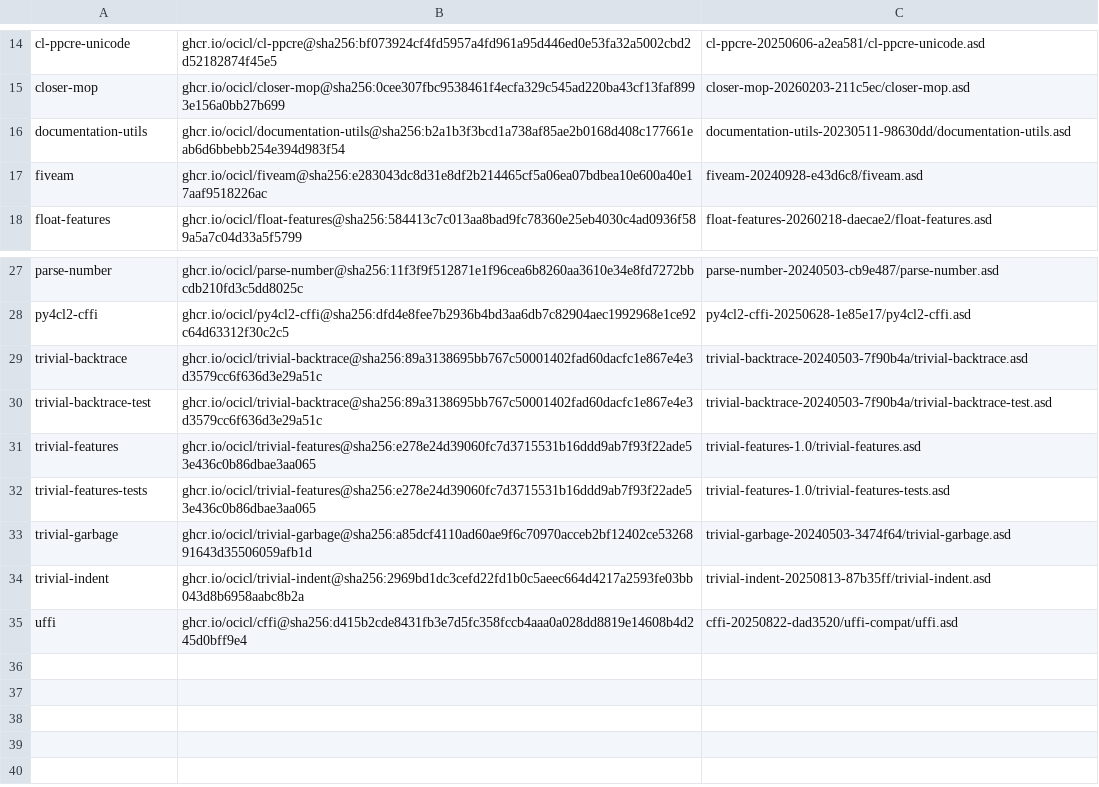
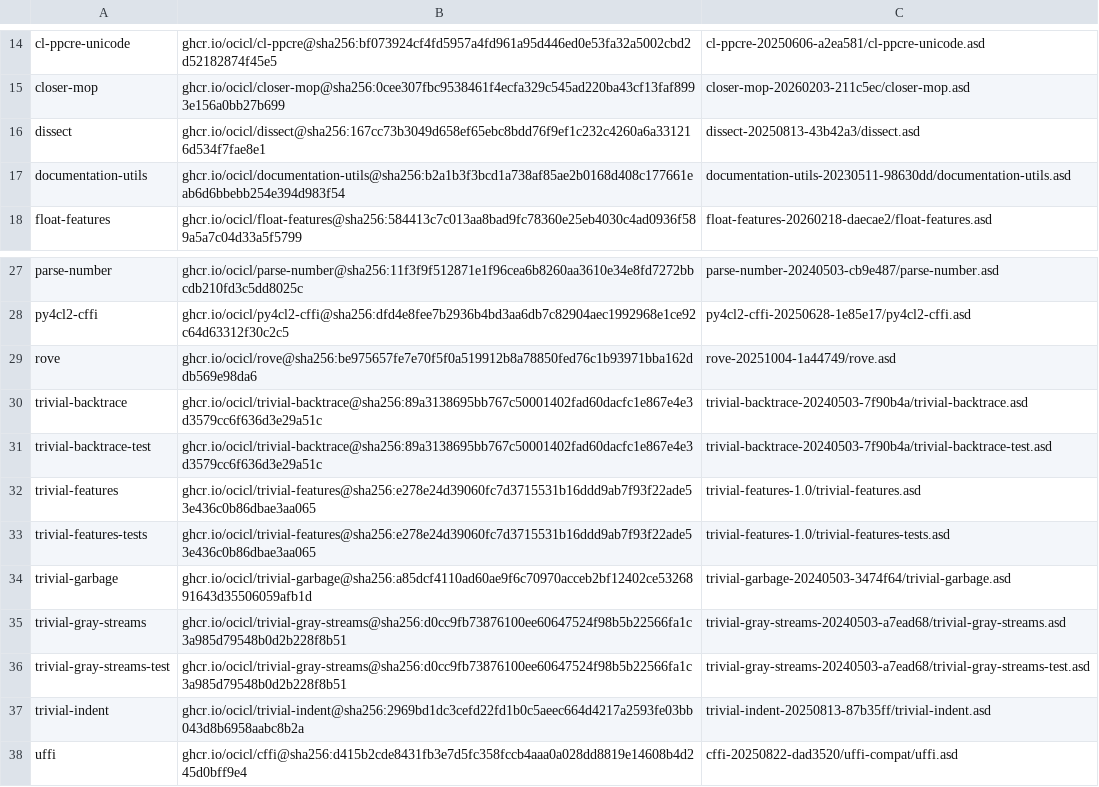
Before and after one commit to fislysandi/blender-addon-framework, a CSV file: tools/repl/ocicl.csv, drawn as a sheet; only a part is shown, gaps mark what is left out; removed rows and columns are numbered as before the commit, all else as after; the diff names each change by its address in the sheet, - before the commit and + after, or states it on an @@ line.

Commit message:
test(lisp): migrate from FiveAM to Rove
Switch ASDF test systems and Lisp test files in repl and bdocgen to Rove, update OCiCL manifests/sync scripts, and align CI dependency sync with the new test framework.

```diff
--- a/tools/repl/ocicl.csv
+++ b/tools/repl/ocicl.csv
+row 16: dissect | ghcr.io/ocicl/dissect@sha256:167cc73b3049d658ef65ebc8bdd76f9ef1c232c4260a6a331216d534f7fae8e1 | dissect-20250813-43b42a3/dissect.asd
-row 17: fiveam | ghcr.io/ocicl/fiveam@sha256:e283043dc8d31e8df2b214465cf5a06ea07bdbea10e600a40e17aaf9518226ac | fiveam-20240928-e43d6c8/fiveam.asd
+row 29: rove | ghcr.io/ocicl/rove@sha256:be975657fe7e70f5f0a519912b8a78850fed76c1b93971bba162ddb569e98da6 | rove-20251004-1a44749/rove.asd
+row 35: trivial-gray-streams | ghcr.io/ocicl/trivial-gray-streams@sha256:d0cc9fb73876100ee60647524f98b5b22566fa1c3a985d79548b0d2b228f8b51 | trivial-gray-streams-20240503-a7ead68/trivial-gray-streams.asd
+row 36: trivial-gray-streams-test | ghcr.io/ocicl/trivial-gray-streams@sha256:d0cc9fb73876100ee60647524f98b5b22566fa1c3a985d79548b0d2b228f8b51 | trivial-gray-streams-20240503-a7ead68/trivial-gray-streams-test.asd
```
Also changed, not shown: tools/bdocgen/ocicl.csv, 10 other files.
